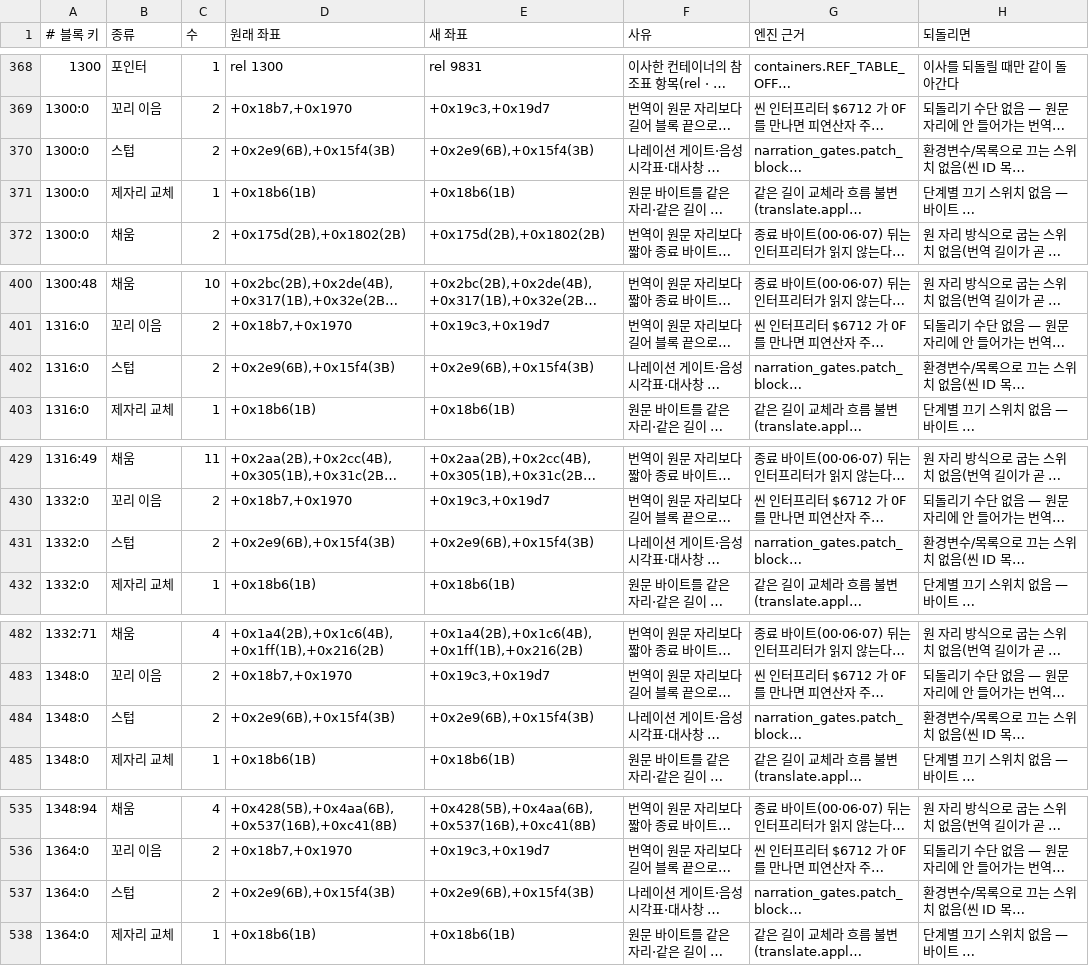
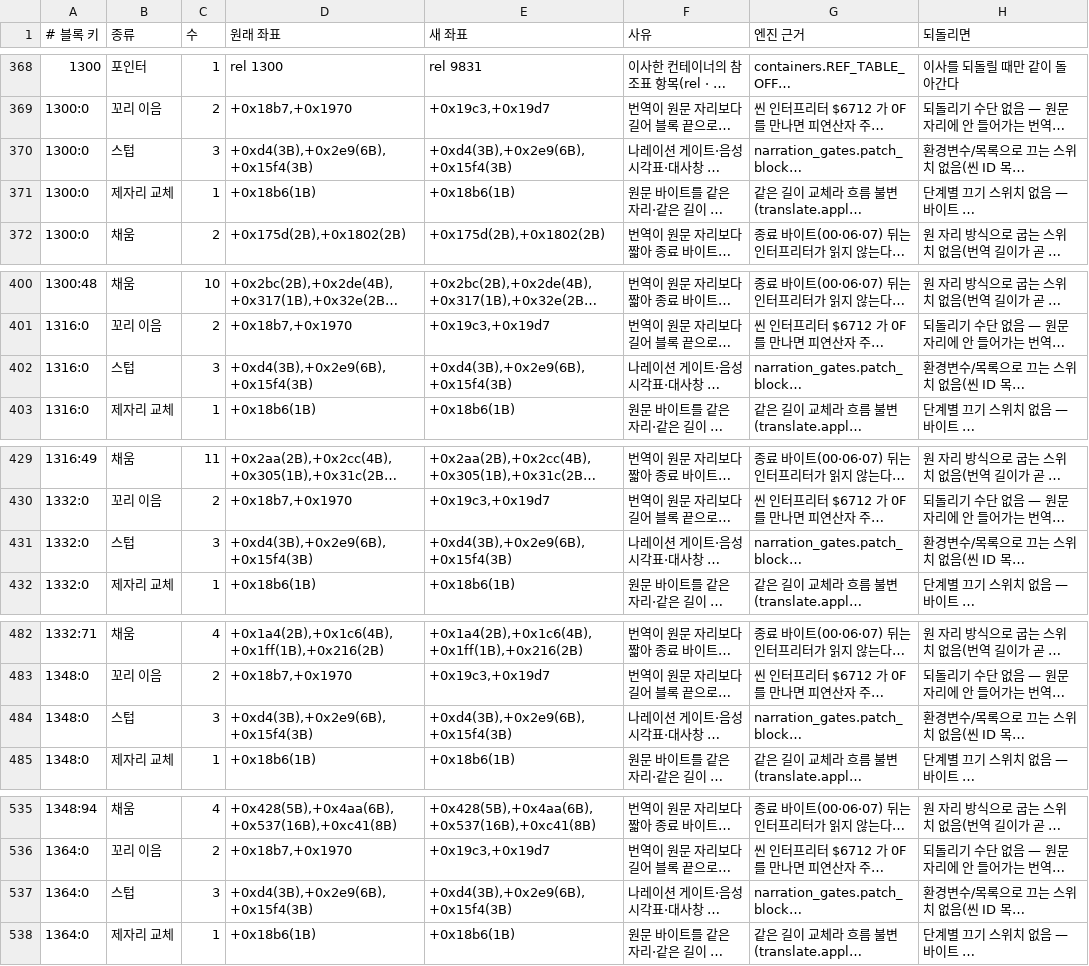
Before and after one commit to byunmaster/ed-patch, a TSV file: games/pce-ed1/relocations.tsv, drawn as a sheet; only a part is shown, gaps mark what is left out; long unchanged cells end in …; the diff covers the shown part only; the diff names each change by its address in the sheet, - before the commit and + after, or states it on an @@ line.

```diff
--- a/games/pce-ed1/relocations.tsv
+++ b/games/pce-ed1/relocations.tsv
-C370 (수): 2
+C370 (수): 3
-D370 (원래 좌표): +0x2e9(6B),+0x15f4(3B)
+D370 (원래 좌표): +0xd4(3B),+0x2e9(6B),+0x15f4(3B)
-E370 (새 좌표): +0x2e9(6B),+0x15f4(3B)
+E370 (새 좌표): +0xd4(3B),+0x2e9(6B),+0x15f4(3B)
-C402 (수): 2
+C402 (수): 3
-D402 (원래 좌표): +0x2e9(6B),+0x15f4(3B)
+D402 (원래 좌표): +0xd4(3B),+0x2e9(6B),+0x15f4(3B)
-E402 (새 좌표): +0x2e9(6B),+0x15f4(3B)
+E402 (새 좌표): +0xd4(3B),+0x2e9(6B),+0x15f4(3B)
-C431 (수): 2
+C431 (수): 3
-D431 (원래 좌표): +0x2e9(6B),+0x15f4(3B)
+D431 (원래 좌표): +0xd4(3B),+0x2e9(6B),+0x15f4(3B)
-E431 (새 좌표): +0x2e9(6B),+0x15f4(3B)
+E431 (새 좌표): +0xd4(3B),+0x2e9(6B),+0x15f4(3B)
-C484 (수): 2
+C484 (수): 3
-D484 (원래 좌표): +0x2e9(6B),+0x15f4(3B)
+D484 (원래 좌표): +0xd4(3B),+0x2e9(6B),+0x15f4(3B)
-E484 (새 좌표): +0x2e9(6B),+0x15f4(3B)
+E484 (새 좌표): +0xd4(3B),+0x2e9(6B),+0x15f4(3B)
-C537 (수): 2
+C537 (수): 3
-D537 (원래 좌표): +0x2e9(6B),+0x15f4(3B)
+D537 (원래 좌표): +0xd4(3B),+0x2e9(6B),+0x15f4(3B)
-E537 (새 좌표): +0x2e9(6B),+0x15f4(3B)
+E537 (새 좌표): +0xd4(3B),+0x2e9(6B),+0x15f4(3B)
```
Also changed, not shown: 79 edited cells elsewhere in this file, 5 other files.
